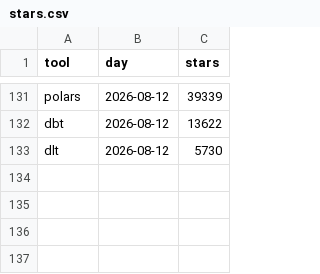
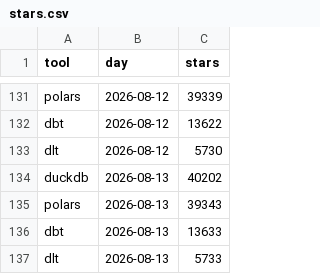
Before and after one commit to Rensez97/personal-site, a CSV file: pipeline/history/stars.csv, drawn as a sheet; only a part is shown, gaps mark what is left out; the diff names each change by its address in the sheet, - before the commit and + after, or states it on an @@ line.

```diff
--- a/pipeline/history/stars.csv
+++ b/pipeline/history/stars.csv
+row 134: duckdb | 2026-08-13 | 40202
+row 135: polars | 2026-08-13 | 39343
+row 136: dbt | 2026-08-13 | 13633
+row 137: dlt | 2026-08-13 | 5733
```
Also changed, not shown: 2 other files.
